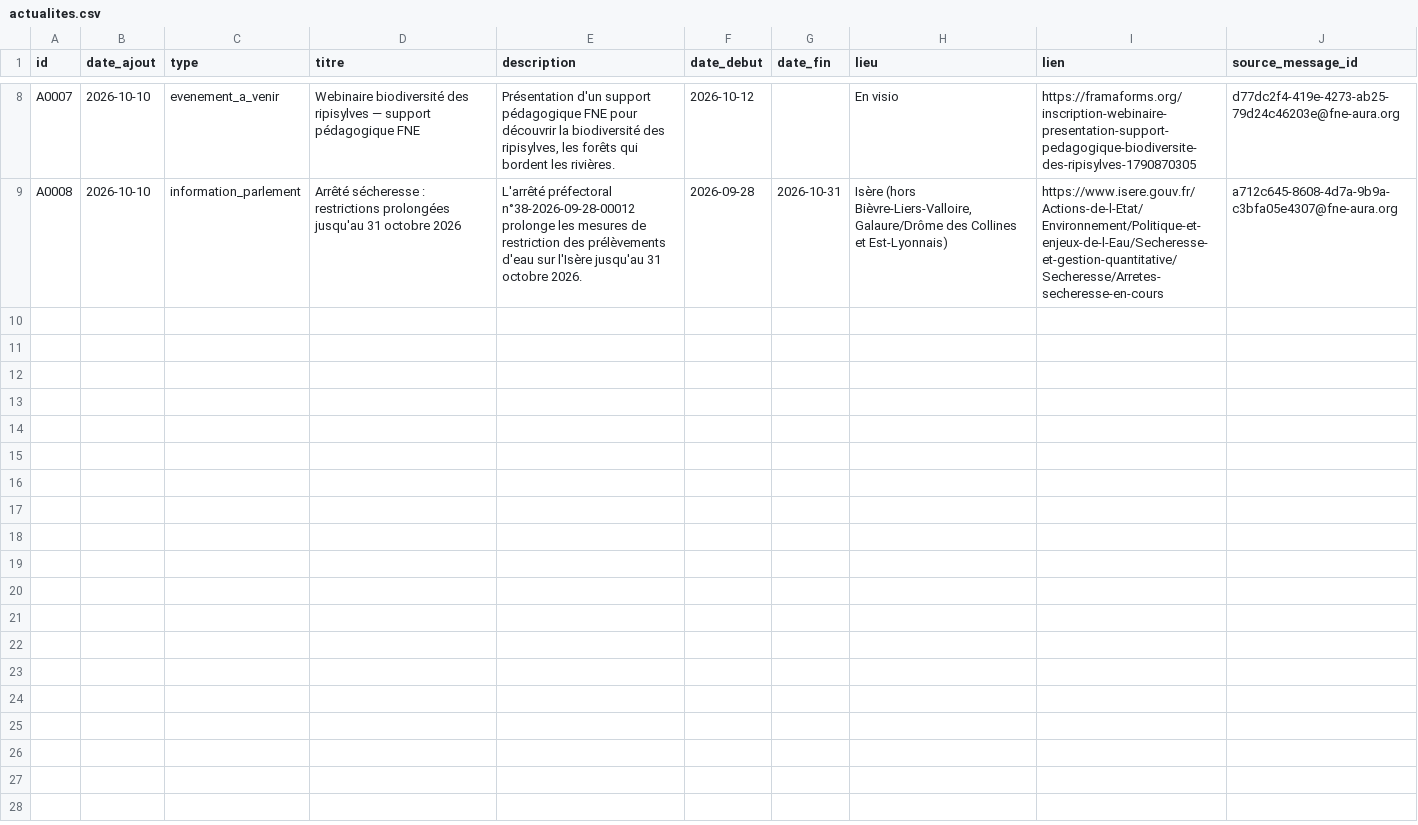
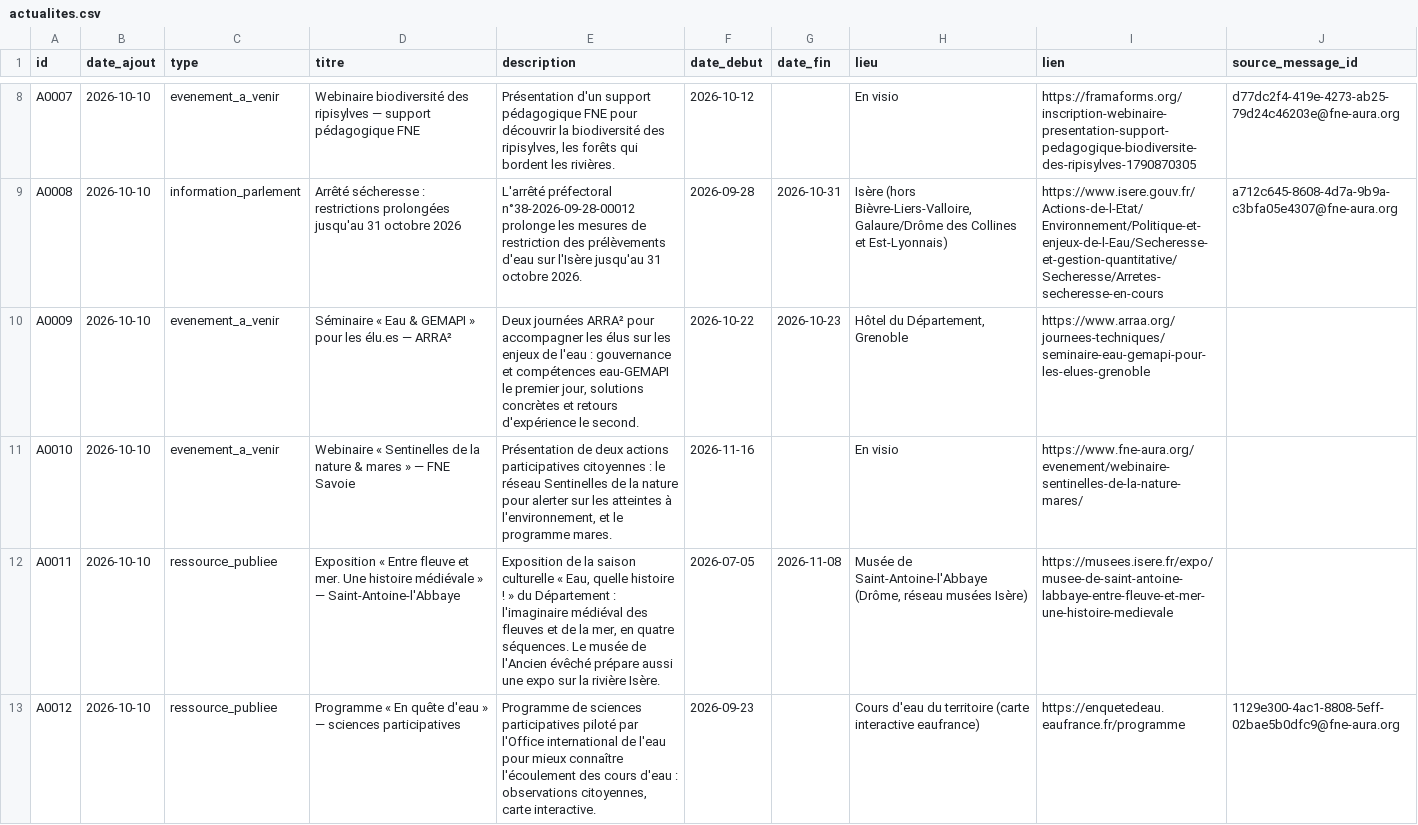
Before and after one commit to Konsilion/actualites-parlement-riviere-isere, a CSV file: data/actualites.csv, drawn as a sheet; only a part is shown, gaps mark what is left out; the diff names each change by its address in the sheet, - before the commit and + after, or states it on an @@ line.

Commit message:
actualités : validation CEO de 4 carte(s)

```diff
--- a/data/actualites.csv
+++ b/data/actualites.csv
+row 10: A0009 | 2026-10-10 | evenement_a_venir | Séminaire « Eau & GEMAPI » pour les élu.es — ARRA² | Deux journées ARRA² pour accompagner les élus sur les enjeux de l'eau : gouvernance et compétences eau-GEMAPI le premier jour, solutions concrètes et retours d'expérience le second. | 2026-10-22 | 2026-10-23 | Hôtel du Département, Grenoble | https://www.arraa.org/journees-techniques/seminaire-eau-gemapi-pour-les-elues-grenoble
+row 11: A0010 | 2026-10-10 | evenement_a_venir | Webinaire « Sentinelles de la nature & mares » — FNE Savoie | Présentation de deux actions participatives citoyennes : le réseau Sentinelles de la nature pour alerter sur les atteintes à l'environnement, et le programme mares. | 2026-11-16 |  | En visio | https://www.fne-aura.org/evenement/webinaire-sentinelles-de-la-nature-mares/
+row 12: A0011 | 2026-10-10 | ressource_publiee | Exposition « Entre fleuve et mer. Une histoire médiévale » — Saint-Antoine-l'Abbaye | Exposition de la saison culturelle « Eau, quelle histoire ! » du Département : l'imaginaire médiéval des fleuves et de la mer, en quatre séquences. Le musée de l'Ancien évêché prépare aussi une expo sur la rivière Isère. | 2026-07-05 | 2026-11-08 | Musée de Saint-Antoine-l'Abbaye (Drôme, réseau musées Isère) | https://musees.isere.fr/expo/musee-de-saint-antoine-labbaye-entre-fleuve-et-mer-une-histoire-medievale
+row 13: A0012 | 2026-10-10 | ressource_publiee | Programme « En quête d'eau » — sciences participatives | Programme de sciences participatives piloté par l'Office international de l'eau pour mieux connaître l'écoulement des cours d'eau : observations citoyennes, carte interactive. | 2026-09-23 |  | Cours d'eau du territoire (carte interactive eaufrance) | https://enquetedeau.eaufrance.fr/programme | 1129e300-4ac1-8808-5eff-02bae5b0dfc9@fne-aura.org
```
Also changed, not shown: 1 other file.
